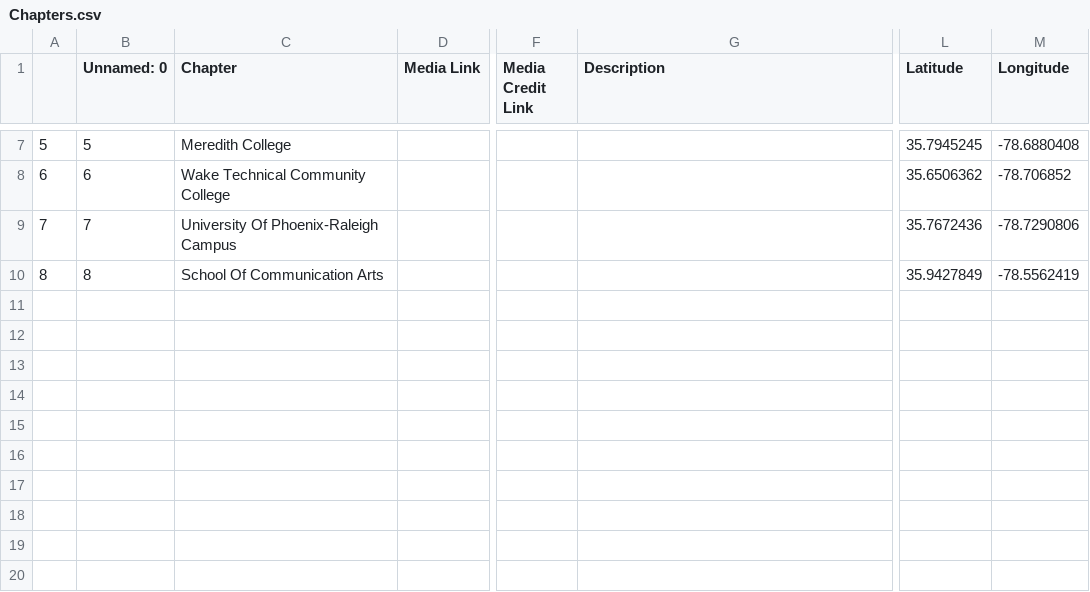
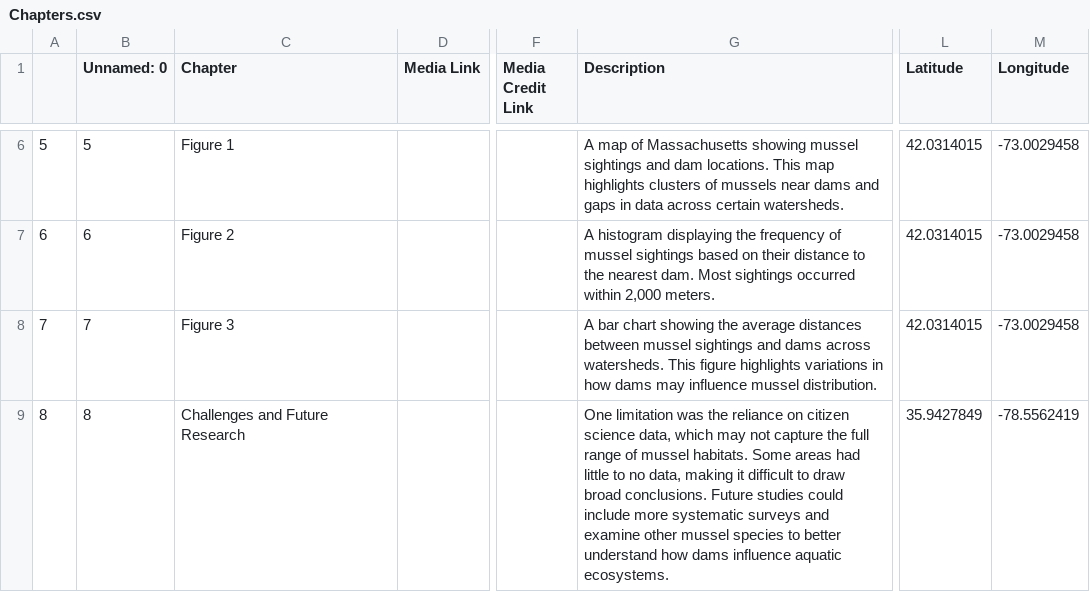
Before and after one commit to je-garcia/GarciaProject, a CSV file: csv/Chapters.csv, drawn as a sheet; only a part is shown, gaps mark what is left out; addresses are those after the commit; the diff covers the shown part only; the diff names each change by its address in the sheet, - before the commit and + after, or states it on an @@ line.

Commit message:
Update Chapters.csv
updated all

```diff
--- a/csv/Chapters.csv
+++ b/csv/Chapters.csv
-C6 (Chapter): Meredith College
+C6 (Chapter): Figure 1
-G6 (Description): (empty)
+G6 (Description): A map of Massachusetts showing mussel sightings and dam locations. This map highlights clusters of mussels near dams and gaps in data across certain watersheds.
-L6 (Latitude): 35.7945245
+L6 (Latitude): 42.0314015
-M6 (Longitude): -78.6880408
+M6 (Longitude): -73.0029458
-C7 (Chapter): Wake Technical Community College
+C7 (Chapter): Figure 2
-G7 (Description): (empty)
+G7 (Description): A histogram displaying the frequency of mussel sightings based on their distance to the nearest dam. Most sightings occurred within 2,000 meters.
-L7 (Latitude): 35.6506362
+L7 (Latitude): 42.0314015
-M7 (Longitude): -78.706852
+M7 (Longitude): -73.0029458
-C8 (Chapter): University Of Phoenix-Raleigh Campus
+C8 (Chapter): Figure 3
-G8 (Description): (empty)
+G8 (Description): A bar chart showing the average distances between mussel sightings and dams across watersheds. This figure highlights variations in how dams may influence mussel distribution.
-L8 (Latitude): 35.7672436
+L8 (Latitude): 42.0314015
-M8 (Longitude): -78.7290806
+M8 (Longitude): -73.0029458
-C9 (Chapter): School Of Communication Arts
+C9 (Chapter): Challenges and Future Research
-G9 (Description): (empty)
+G9 (Description): One limitation was the reliance on citizen science data, which may not capture the full range of mussel habitats. Some areas had little to no data, making it difficult to draw broad conclusions. Future studies could include more systematic surveys and examine other mussel species to better understand how dams influence aquatic ecosystems.
```
Also changed, not shown: 1 removed row and 29 edited cells elsewhere in this file.
